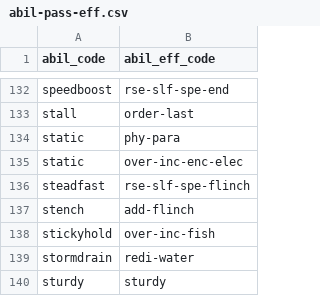
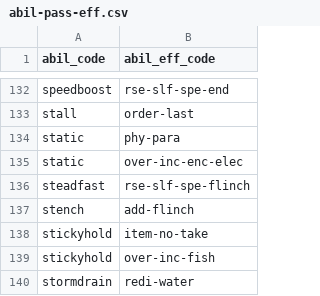
Before and after one commit to morenopilaralejandro/kingin, a CSV file: mysql/csv/abil-pass-eff.csv, drawn as a sheet; only a part is shown, gaps mark what is left out; the shorter side is filled out with more unchanged rows; the diff names each change by its address in the sheet, - before the commit and + after, or states it on an @@ line.

```diff
--- a/mysql/csv/abil-pass-eff.csv
+++ b/mysql/csv/abil-pass-eff.csv
+row 138: stickyhold | item-no-take
```
Also changed, not shown: 12 other files.
